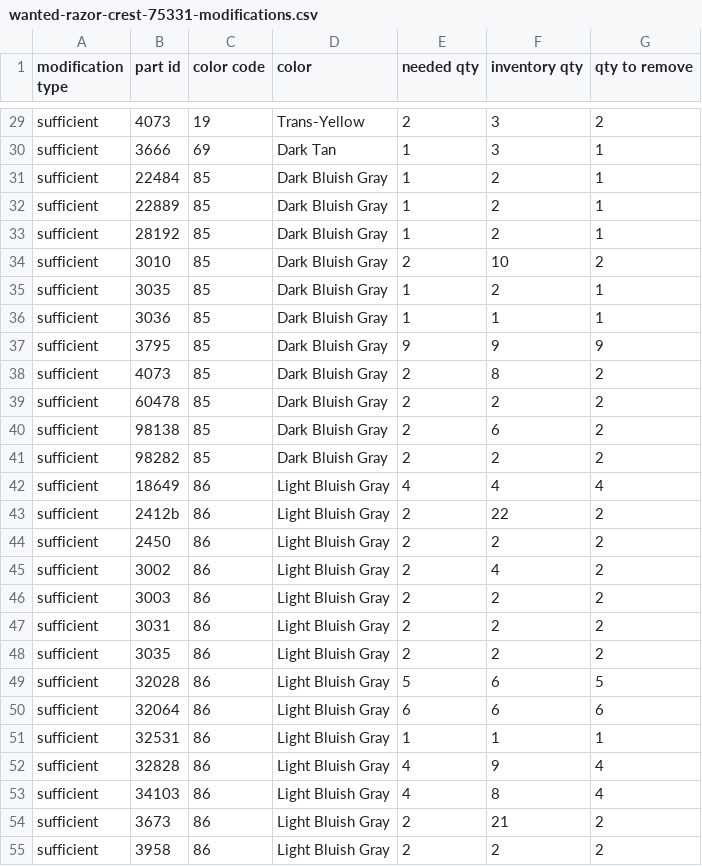
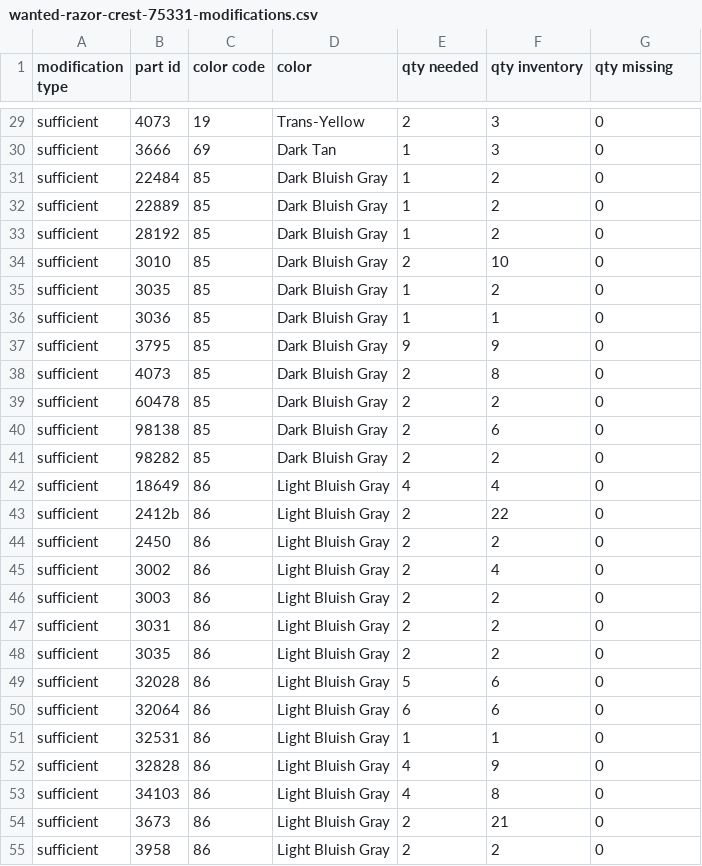
Before and after one commit to benckx/lego-compare-inventory-vs-wanted, a CSV file: data/wanted-razor-crest-75331-modifications.csv, drawn as a sheet; only a part is shown, gaps mark what is left out; the diff covers the shown part only; the diff names each change by its address in the sheet, - before the commit and + after, or states it on an @@ line.

```diff
--- a/data/wanted-razor-crest-75331-modifications.csv
+++ b/data/wanted-razor-crest-75331-modifications.csv
-E1: needed qty
+E1: qty needed
-F1: inventory qty
+F1: qty inventory
-G1: qty to remove
+G1: qty missing
-G29 (qty missing): 2
+G29 (qty missing): 0
-G30:G33 (qty missing): 1
+G30:G33 (qty missing): 0
-G34 (qty missing): 2
+G34 (qty missing): 0
-G35:G36 (qty missing): 1
+G35:G36 (qty missing): 0
-G37 (qty missing): 9
+G37 (qty missing): 0
-G38:G41 (qty missing): 2
+G38:G41 (qty missing): 0
-G42 (qty missing): 4
+G42 (qty missing): 0
-G43:G48 (qty missing): 2
+G43:G48 (qty missing): 0
-G49 (qty missing): 5
+G49 (qty missing): 0
-G50 (qty missing): 6
+G50 (qty missing): 0
-G51 (qty missing): 1
+G51 (qty missing): 0
-G52:G53 (qty missing): 4
+G52:G53 (qty missing): 0
-G54:G55 (qty missing): 2
+G54:G55 (qty missing): 0
```
Also changed, not shown: 35 edited cells elsewhere in this file, 2 other files.
